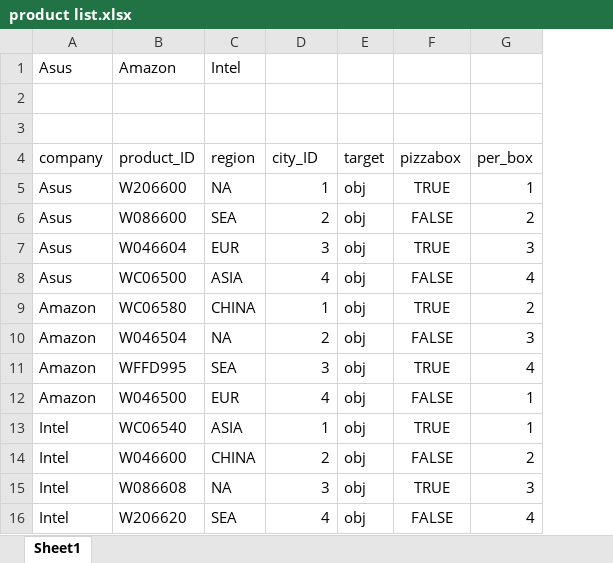
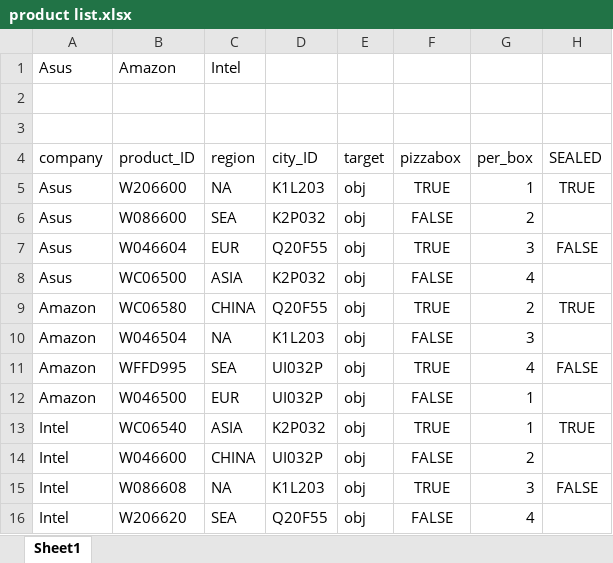
Before and after one commit to Shaun2h/Capstone_Chatbot, an Excel workbook: product list.xlsx, sheet Sheet1, drawn as a sheet; values as stored, in another font and other column widths than the file's, no borders; the diff names each change by its address in the sheet, - before the commit and + after, or states it on an @@ line.

```diff
--- a/product list.xlsx (sheet Sheet1)
+++ b/product list.xlsx (sheet Sheet1)
+column H (SEALED), rows 5-15: TRUE |  | FALSE |  | TRUE |  | FALSE |  | TRUE |  | FALSE
-D5 (city_ID): 1
+D5 (city_ID): K1L203
-D6 (city_ID): 2
+D6 (city_ID): K2P032
-D7 (city_ID): 3
+D7 (city_ID): Q20F55
-D8 (city_ID): 4
+D8 (city_ID): K2P032
-D9 (city_ID): 1
+D9 (city_ID): Q20F55
-D10 (city_ID): 2
+D10 (city_ID): K1L203
-D11 (city_ID): 3
+D11 (city_ID): UI032P
-D12 (city_ID): 4
+D12 (city_ID): UI032P
-D13 (city_ID): 1
+D13 (city_ID): K2P032
-D14 (city_ID): 2
+D14 (city_ID): UI032P
-D15 (city_ID): 3
+D15 (city_ID): K1L203
-D16 (city_ID): 4
+D16 (city_ID): Q20F55
```
Also changed, not shown: 34 other files.
